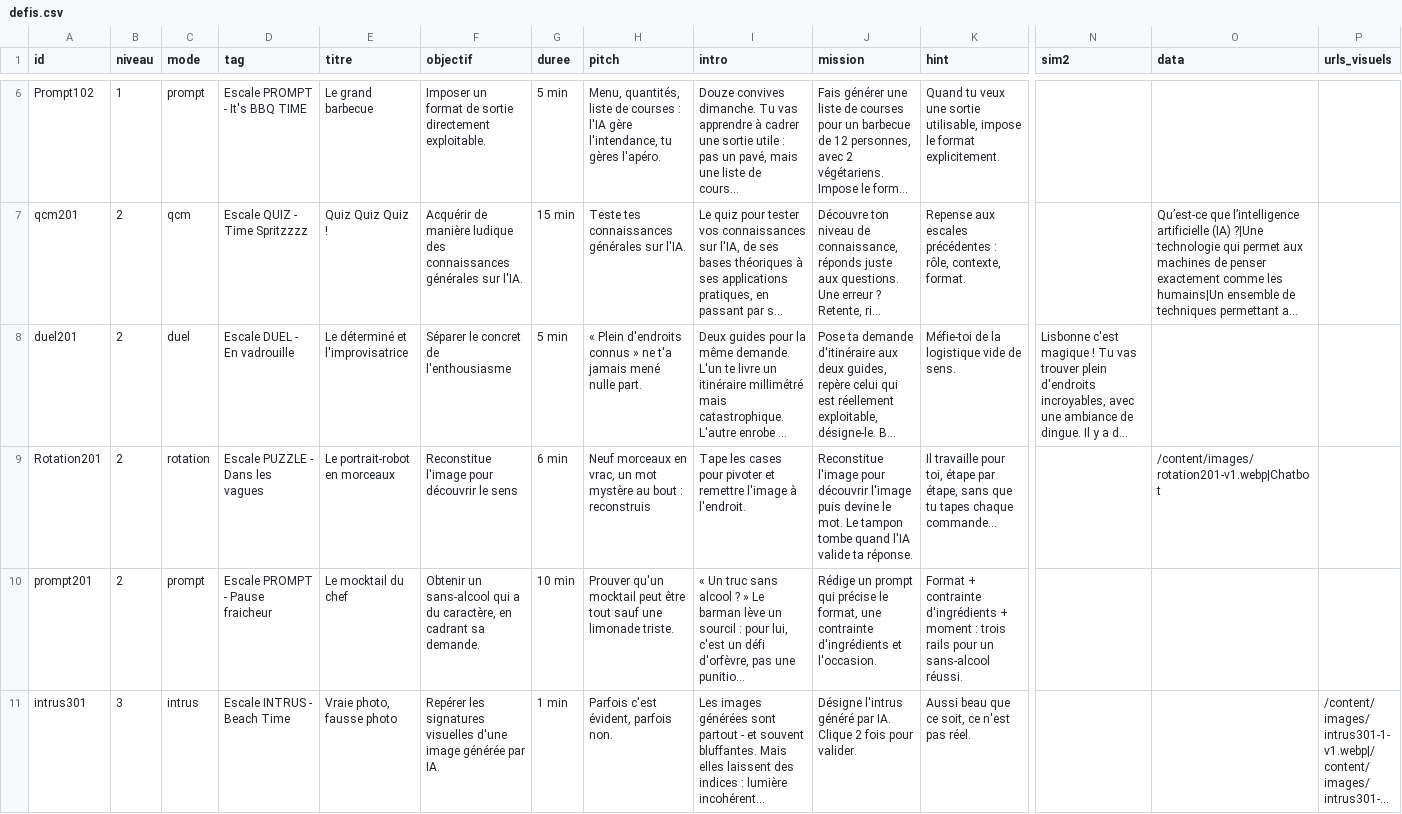
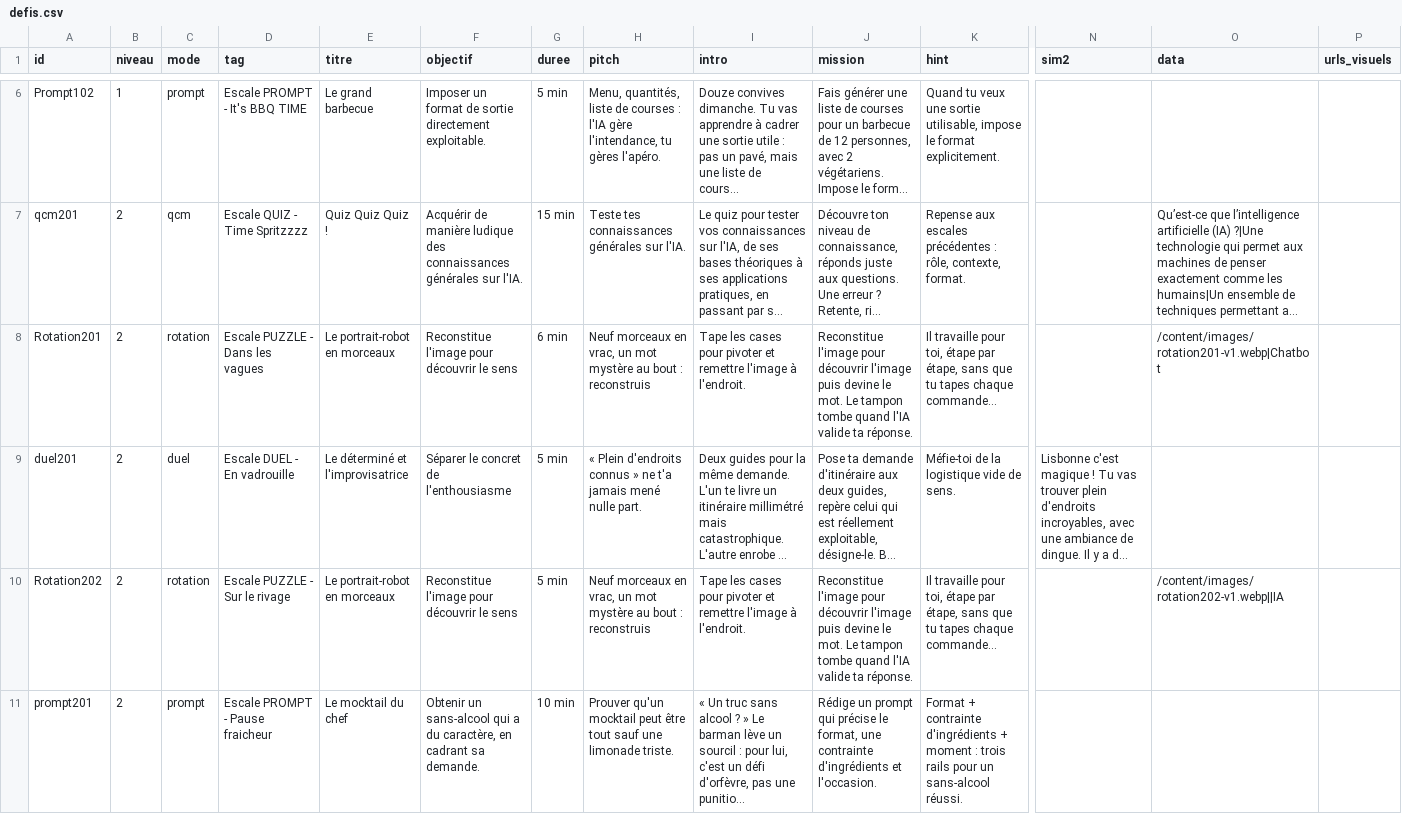
Before and after one commit to zn4qnkvdxr-web/cahier-rct, a CSV file: content/defis.csv, drawn as a sheet; only a part is shown, gaps mark what is left out; the shorter side is filled out with more unchanged rows; long unchanged cells end in …; addresses are those after the commit; rows hold the shown columns only; the diff covers the shown part only; the diff names each change by its address in the sheet, - before the commit and + after, or states it on an @@ line.

Commit message:
Defi patrick roation 202 203

```diff
--- a/content/defis.csv
+++ b/content/defis.csv
+row 8: Rotation201 | 2 | rotation | Escale PUZZLE - Dans les vagues | Le portrait-robot en morceaux | Reconstitue l'image pour découvrir le sens | 6 min | Neuf morceaux en vrac, un mot mystère au bout : reconstruis | Tape les cases pour pivoter et remettre l'image à l'endroit. | Reconstitue l'image pour découvrir l'image puis devine le mot. Le tampon tombe quand l'IA valide ta réponse. | Il travaille pour toi, étape par étape, sans que tu tapes chaque commande… |  | /content/images/rotation201-v1.webp|Chatbot
-A10 (id): Rotation201
+A10 (id): Rotation202
-D10 (tag): Escale PUZZLE - Dans les vagues
+D10 (tag): Escale PUZZLE - Sur le rivage
-G10 (duree): 6 min
+G10 (duree): 5 min
-O10 (data): /content/images/rotation201-v1.webp|Chatbot
+O10 (data): /content/images/rotation202-v1.webp||IA
```
Also changed, not shown: 1 added row elsewhere in this file.
